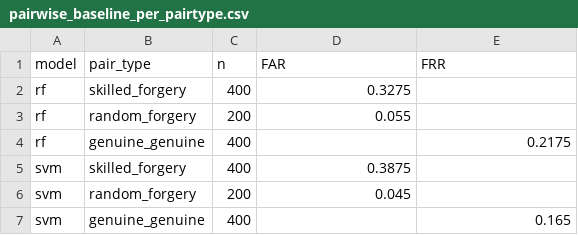
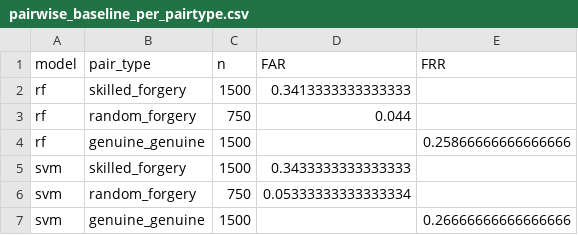
Before and after one commit to minhkoytech/Do_an_tot_nghiep, a CSV file: results/tables/pairwise_baseline_per_pairtype.csv, drawn as a sheet.

```diff
--- a/results/tables/pairwise_baseline_per_pairtype.csv
+++ b/results/tables/pairwise_baseline_per_pairtype.csv
@@ -1,7 +1,7 @@
 model,pair_type,n,FAR,FRR
-rf,skilled_forgery,400,0.3275,
-rf,random_forgery,200,0.055,
-rf,genuine_genuine,400,,0.2175
-svm,skilled_forgery,400,0.3875,
-svm,random_forgery,200,0.045,
-svm,genuine_genuine,400,,0.165
+rf,skilled_forgery,1500,0.3413333333333333,
+rf,random_forgery,750,0.044,
+rf,genuine_genuine,1500,,0.25866666666666666
+svm,skilled_forgery,1500,0.3433333333333333,
+svm,random_forgery,750,0.05333333333333334,
+svm,genuine_genuine,1500,,0.26666666666666666
```
Also changed, not shown: results/tables/final_model_comparison.csv, results/tables/pairwise_baseline_per_writer.csv, 21 other files.
